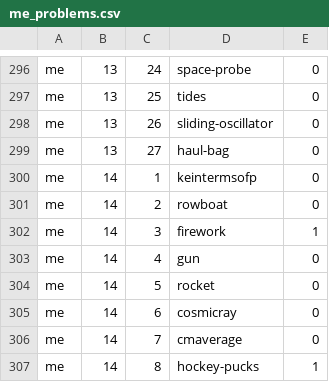
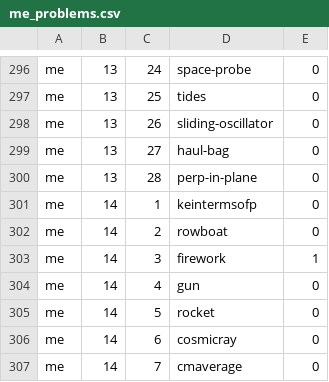
Before and after one commit to bkasel/lm, a CSV file: data/per_book/me_problems.csv, drawn as a sheet; only a part is shown, gaps mark what is left out; the shorter side is filled out with more unchanged rows; the diff names each change by its address in the sheet, - before the commit and + after, or states it on an @@ line.

```diff
--- a/data/per_book/me_problems.csv
+++ b/data/per_book/me_problems.csv
+row 300: me | 13 | 28 | perp-in-plane | 0
```
Also changed, not shown: data/per_book/problems_problems.csv, data/problems.csv, 9 other files.
